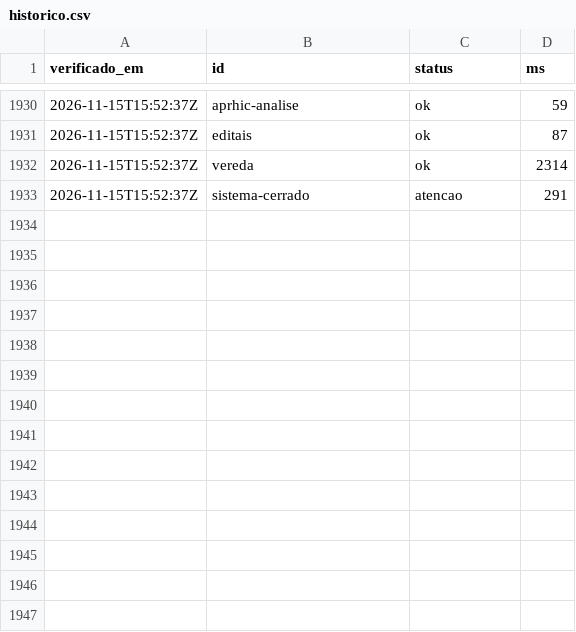
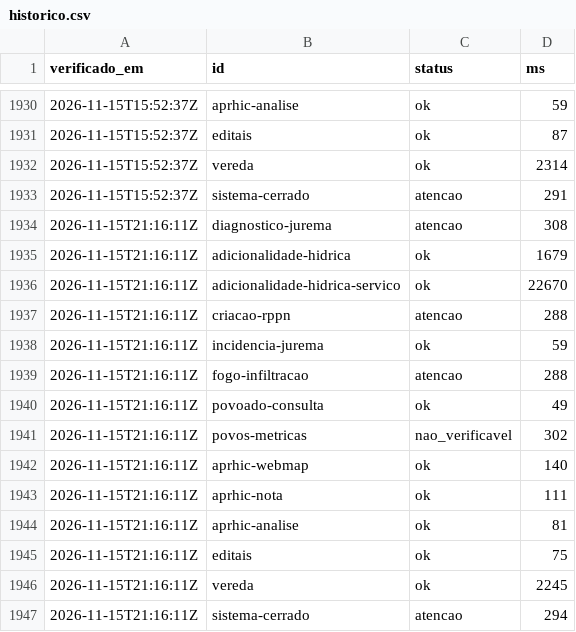
Before and after one commit to YuriSalmona/painel-projetos, a CSV file: historico.csv, drawn as a sheet; only a part is shown, gaps mark what is left out; the diff names each change by its address in the sheet, - before the commit and + after, or states it on an @@ line.

```diff
--- a/historico.csv
+++ b/historico.csv
+row 1934: 2026-11-15T21:16:11Z | diagnostico-jurema | atencao | 308
+row 1935: 2026-11-15T21:16:11Z | adicionalidade-hidrica | ok | 1679
+row 1936: 2026-11-15T21:16:11Z | adicionalidade-hidrica-servico | ok | 22670
+row 1937: 2026-11-15T21:16:11Z | criacao-rppn | atencao | 288
+row 1938: 2026-11-15T21:16:11Z | incidencia-jurema | ok | 59
+row 1939: 2026-11-15T21:16:11Z | fogo-infiltracao | atencao | 288
+row 1940: 2026-11-15T21:16:11Z | povoado-consulta | ok | 49
+row 1941: 2026-11-15T21:16:11Z | povos-metricas | nao_verificavel | 302
+row 1942: 2026-11-15T21:16:11Z | aprhic-webmap | ok | 140
+row 1943: 2026-11-15T21:16:11Z | aprhic-nota | ok | 111
+row 1944: 2026-11-15T21:16:11Z | aprhic-analise | ok | 81
+row 1945: 2026-11-15T21:16:11Z | editais | ok | 75
+row 1946: 2026-11-15T21:16:11Z | vereda | ok | 2245
+row 1947: 2026-11-15T21:16:11Z | sistema-cerrado | atencao | 294
```
Also changed, not shown: 1 other file.
